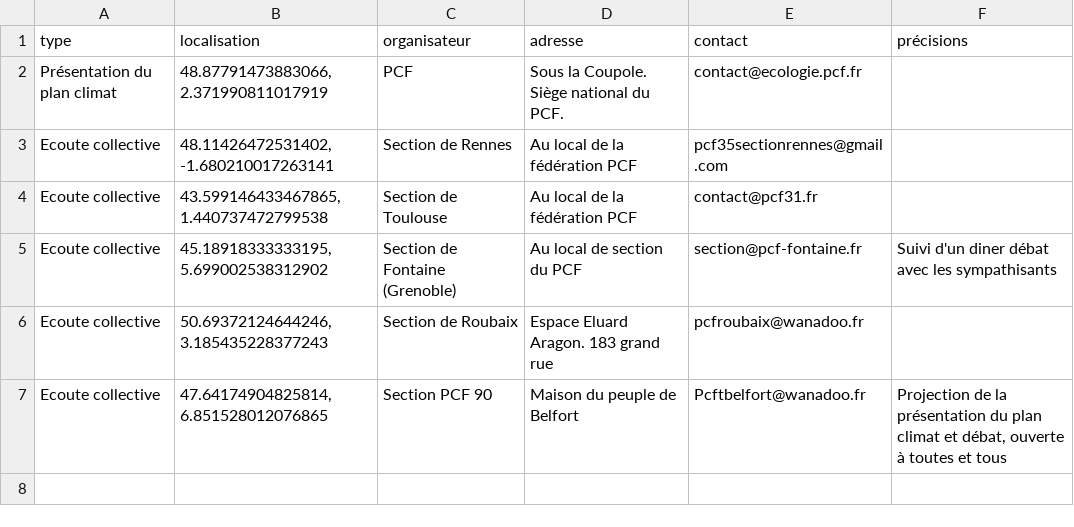
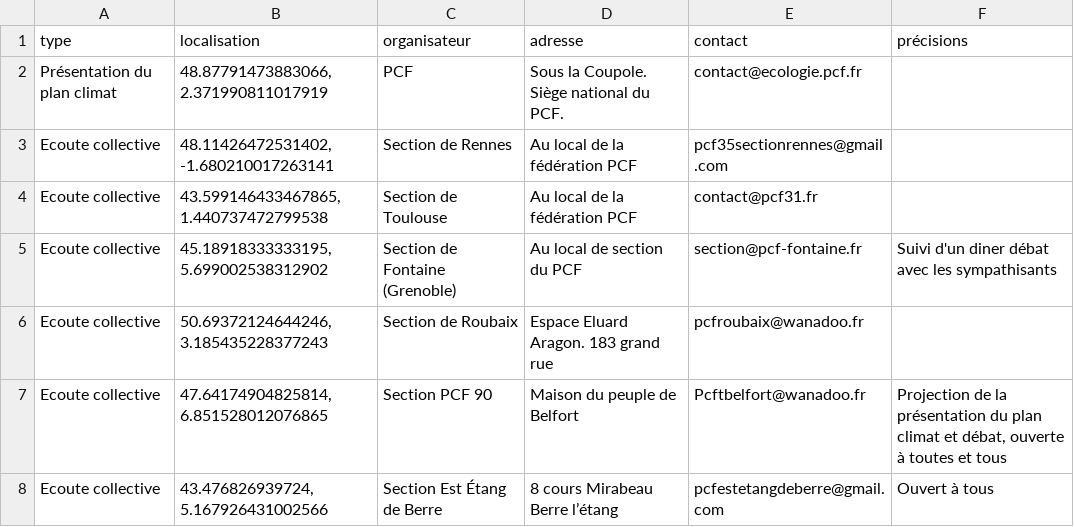
Before and after one commit to geopcf/empreinte2050, a CSV file: public/data/data.csv, drawn as a sheet.

```diff
--- a/public/data/data.csv
+++ b/public/data/data.csv
@@ -7 +7,2 @@ Ecoute collective,"50.69372124644246, 3.185435228377243",Section de Roubaix,Espa
 Ecoute collective,"47.64174904825814, 6.851528012076865",Section PCF 90,Maison du peuple de Belfort,Pcftbelfort@wanadoo.fr,"Projection de la présentation du plan climat et débat, ouverte à toutes et tous"
+Ecoute collective,"43.476826939724, 5.167926431002566",Section Est Étang de Berre,8 cours Mirabeau Berre l’étang,pcfestetangdeberre@gmail.com,Ouvert à tous
```
Also changed, not shown: 1 other file.
